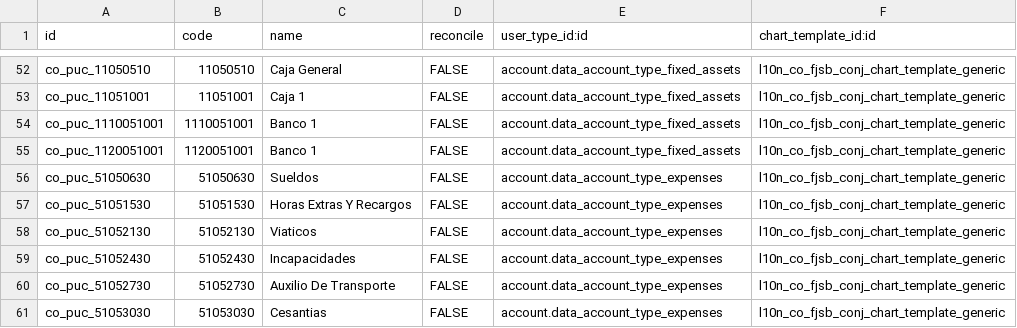
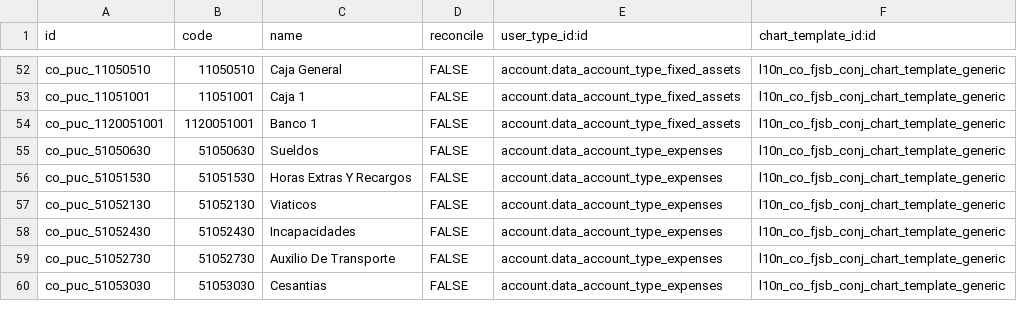
Before and after one commit to xpheragroup/Talento-Humano, a CSV file: l10n_co_fjsb_conj/data/account.account.template.csv, drawn as a sheet; only a part is shown, gaps mark what is left out; the diff names each change by its address in the sheet, - before the commit and + after, or states it on an @@ line.

```diff
--- a/l10n_co_fjsb_conj/data/account.account.template.csv
+++ b/l10n_co_fjsb_conj/data/account.account.template.csv
-row 54: co_puc_1110051001 | 1110051001 | Banco 1 | FALSE | account.data_account_type_fixed_assets | l10n_co_fjsb_conj_chart_template_generic
```
Also changed, not shown: l10n_co_fjsb/data/account.account.template.csv, 1 other file.
